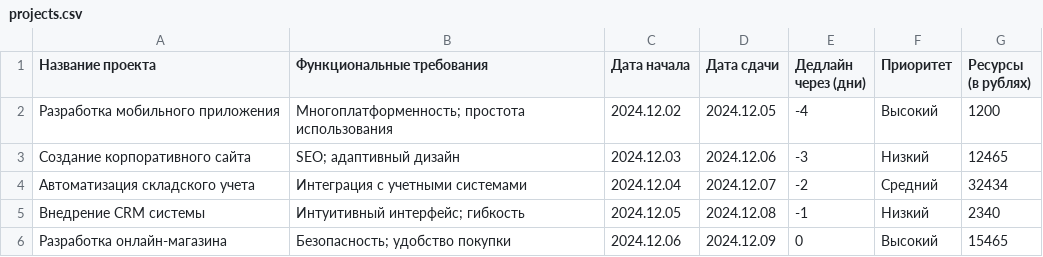
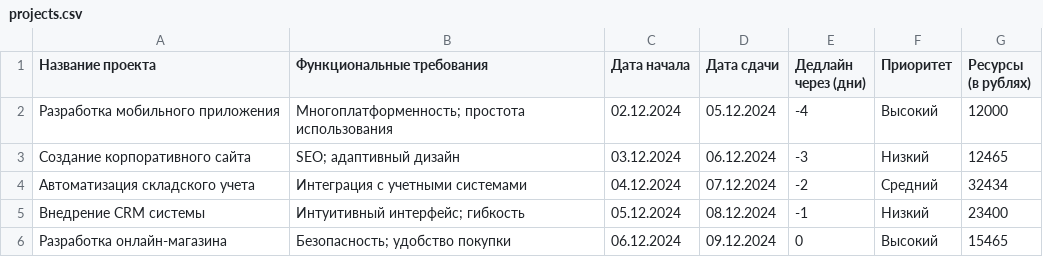
Before and after one commit to yeahbut47/My-datasets, a CSV file: projects.csv, drawn as a sheet.

Commit message:
Update projects.csv

```diff
--- a/projects.csv
+++ b/projects.csv
@@ -1,6 +1,6 @@
 Название проекта,Функциональные требования,Дата начала,Дата сдачи,Дедлайн через (дни),Приоритет,Ресурсы (в рублях)
-Разработка мобильного приложения,Многоплатформенность; простота использования,2024.12.02,2024.12.05,-4,Высокий,1200
-Создание корпоративного сайта,SEO; адаптивный дизайн,2024.12.03,2024.12.06,-3,Низкий,12465
-Автоматизация складского учета,Интеграция с учетными системами,2024.12.04,2024.12.07,-2,Средний,32434
-Внедрение CRM системы,Интуитивный интерфейс; гибкость,2024.12.05,2024.12.08,-1,Низкий ,2340
-Разработка онлайн-магазина,Безопасность; удобство покупки,2024.12.06,2024.12.09,0,Высокий,15465
+Разработка мобильного приложения,Многоплатформенность; простота использования,02.12.2024,05.12.2024,-4,Высокий,12000
+Создание корпоративного сайта,SEO; адаптивный дизайн,03.12.2024,06.12.2024,-3,Низкий,12465
+Автоматизация складского учета,Интеграция с учетными системами,04.12.2024,07.12.2024,-2,Средний,32434
+Внедрение CRM системы,Интуитивный интерфейс; гибкость,05.12.2024,08.12.2024,-1,Низкий ,23400
+Разработка онлайн-магазина,Безопасность; удобство покупки,06.12.2024,09.12.2024,0,Высокий,15465
```
